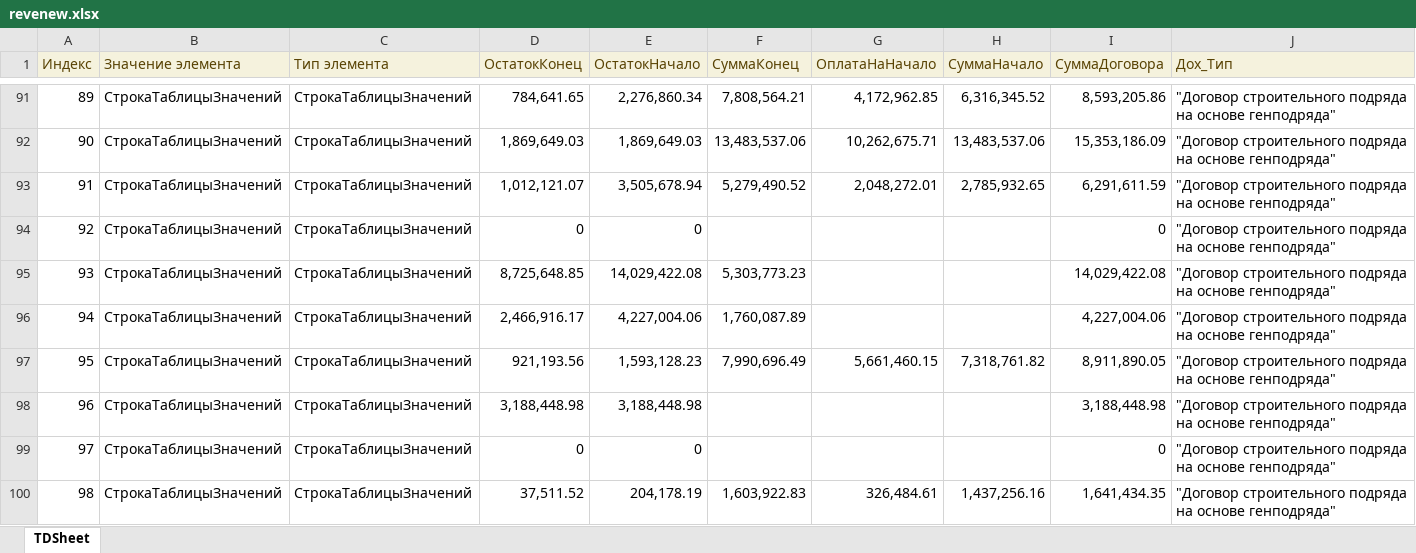
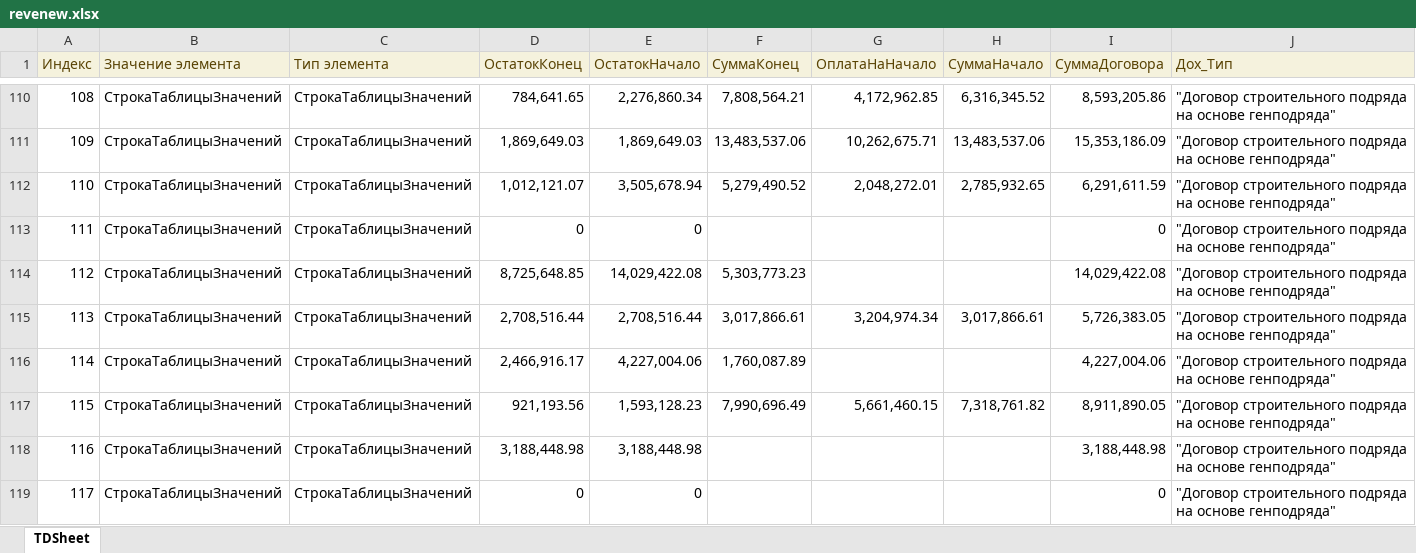
Before and after one commit to Hardmun/ecm, an Excel workbook: reports/contracts/files/revenew.xlsx, sheet TDSheet, drawn as a sheet; only a part is shown, gaps mark what is left out; the shorter side is filled out with more unchanged rows; values as stored, in another font and other column widths than the file's, no borders; charts and pictures not drawn; rows hold the shown columns only; the diff covers the shown part only; the diff names each change by its address in the sheet, - before the commit and + after, or states it on an @@ line.

```diff
--- a/reports/contracts/files/revenew.xlsx (sheet TDSheet)
+++ b/reports/contracts/files/revenew.xlsx (sheet TDSheet)
@@ column A (Индекс) renumbered from row 4 down @@
+row 115: 113 | СтрокаТаблицыЗначений | СтрокаТаблицыЗначений | 2,708,516.44 | 2,708,516.44 | 3,017,866.61 | 3,204,974.34 | 3,017,866.61 | 5,726,383.05 | "Договор строительного подряда на основе генподряда"
```
Also changed, not shown: 31 added rows elsewhere in this sheet, reports/contracts/files/expense.xlsx, reports/contracts/files/periods.xlsx, 2 other files.
